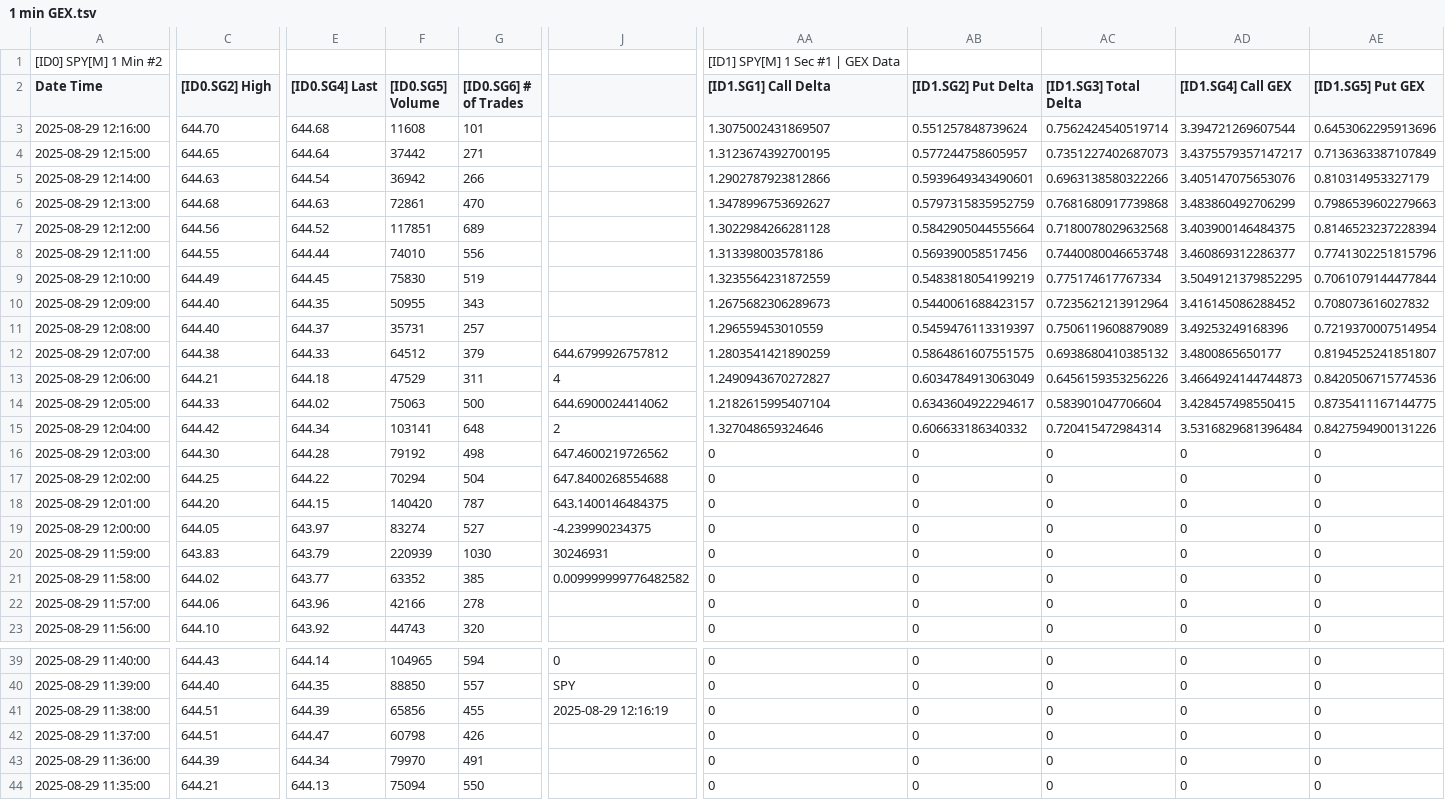
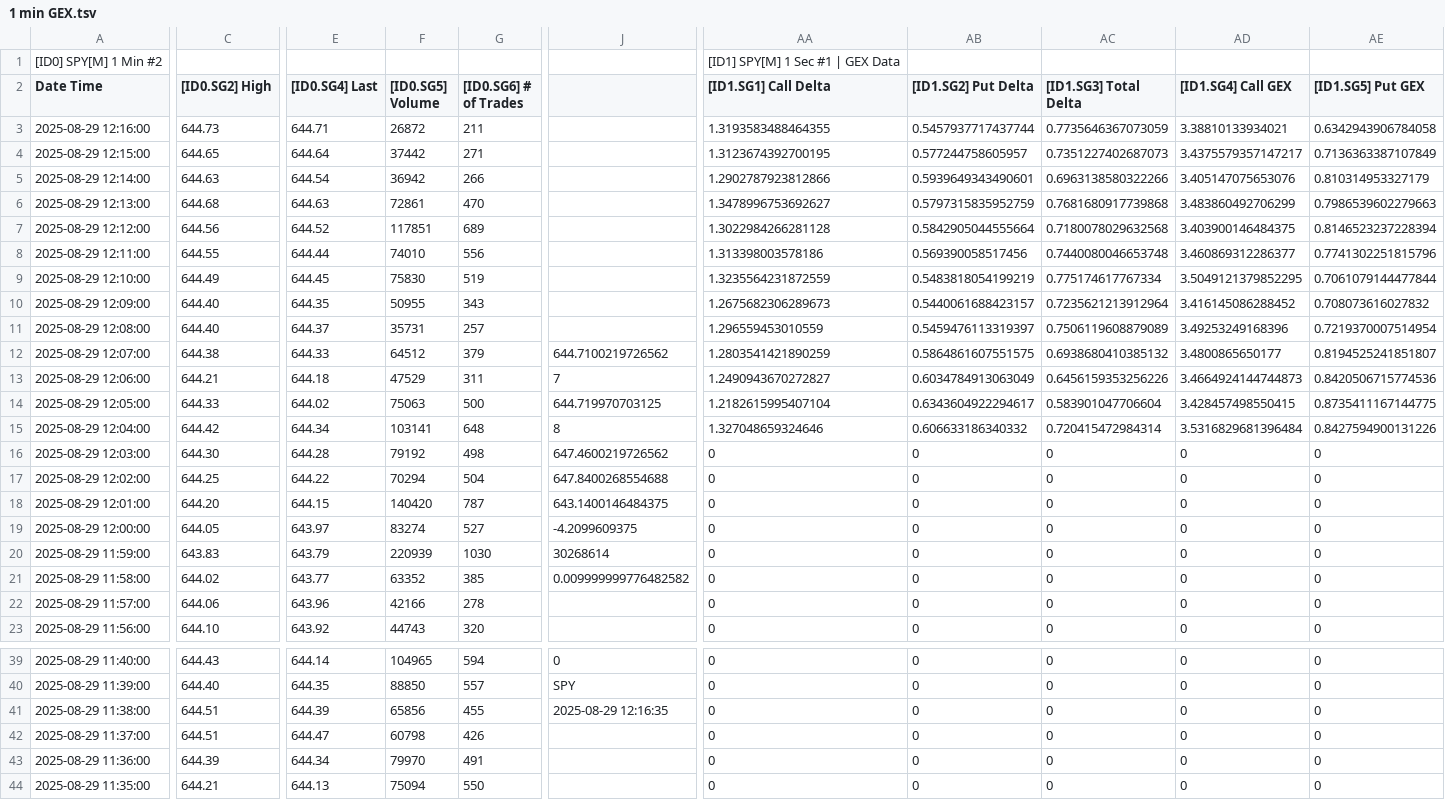
Before and after one commit to timbarber4/ETF-Feed, a TSV file: 1 min GEX.tsv, drawn as a sheet; only a part is shown, gaps mark what is left out; the diff covers the shown part only; the diff names each change by its address in the sheet, - before the commit and + after, or states it on an @@ line.

```diff
--- a/1 min GEX.tsv
+++ b/1 min GEX.tsv
-C3 ([ID0.SG2] High): 644.70
+C3 ([ID0.SG2] High): 644.73
-E3 ([ID0.SG4] Last): 644.68
+E3 ([ID0.SG4] Last): 644.71
-F3 ([ID0.SG5] Volume): 11608
+F3 ([ID0.SG5] Volume): 26872
-G3 ([ID0.SG6] # of Trades): 101
+G3 ([ID0.SG6] # of Trades): 211
-AA3 ([ID1.SG1] Call Delta): 1.3075002431869507
+AA3 ([ID1.SG1] Call Delta): 1.3193583488464355
-AB3 ([ID1.SG2] Put Delta): 0.551257848739624
+AB3 ([ID1.SG2] Put Delta): 0.5457937717437744
-AC3 ([ID1.SG3] Total Delta): 0.7562424540519714
+AC3 ([ID1.SG3] Total Delta): 0.7735646367073059
-AD3 ([ID1.SG4] Call GEX): 3.394721269607544
+AD3 ([ID1.SG4] Call GEX): 3.38810133934021
-AE3 ([ID1.SG5] Put GEX): 0.6453062295913696
+AE3 ([ID1.SG5] Put GEX): 0.6342943906784058
-J12: 644.6799926757812
+J12: 644.7100219726562
-J13: 4
+J13: 7
-J14: 644.6900024414062
+J14: 644.719970703125
-J15: 2
+J15: 8
-J19: -4.239990234375
+J19: -4.2099609375
-J20: 30246931
+J20: 30268614
-J41: 2025-08-29 12:16:19
+J41: 2025-08-29 12:16:35
```
Also changed, not shown: 3 edited cells elsewhere in this file, 1 min VIX Sept.tsv, 30 min VIX Sept.tsv, 1 other file.
